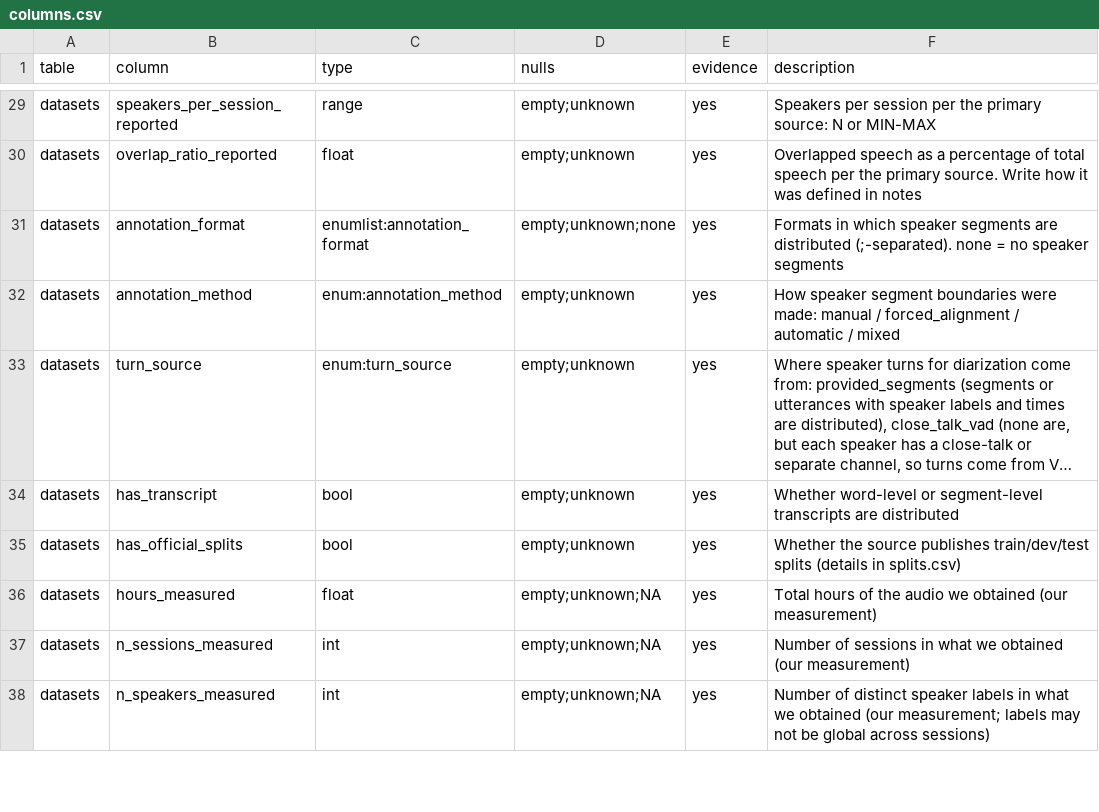
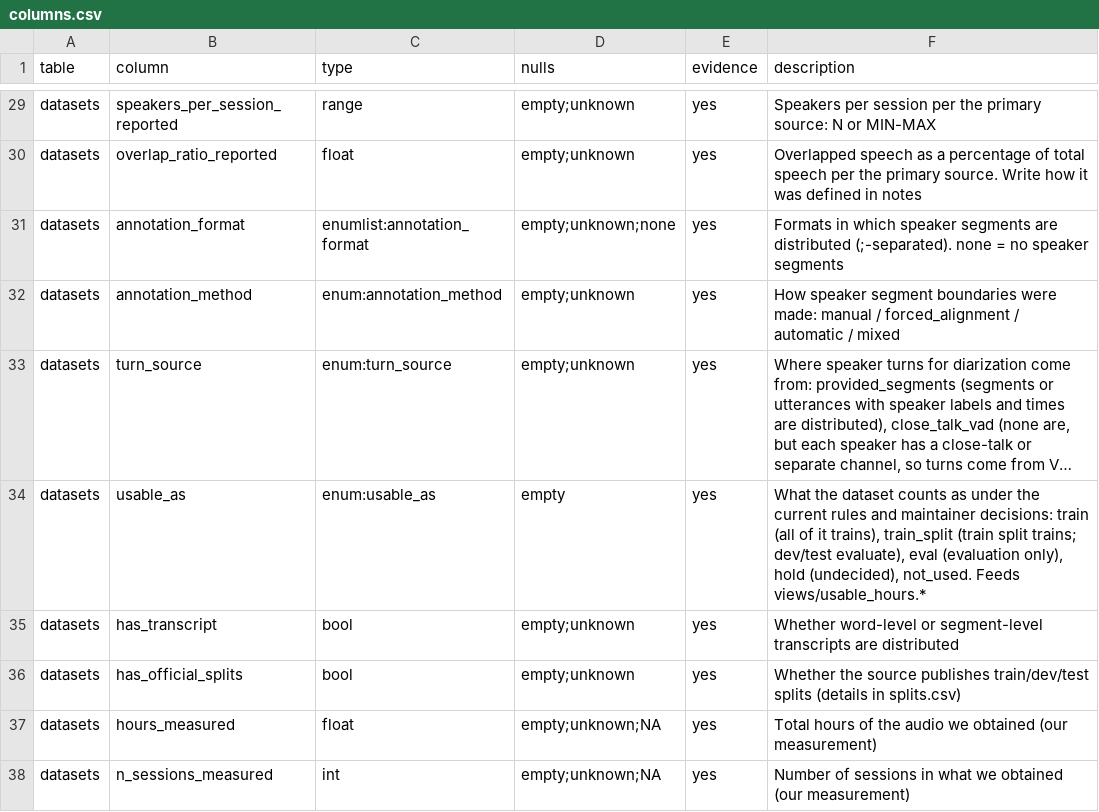
Before and after one commit to KimHaeri/sd_dataset_db, a CSV file: schema/columns.csv, drawn as a sheet; only a part is shown, gaps mark what is left out; the shorter side is filled out with more unchanged rows; long unchanged cells end in …; the diff names each change by its address in the sheet, - before the commit and + after, or states it on an @@ line.

```diff
--- a/schema/columns.csv
+++ b/schema/columns.csv
+row 34: datasets | usable_as | enum:usable_as | empty | yes | What the dataset counts as under the current rules and maintainer decisions: train (all of it trains), train_split (train split trains; dev/test evaluate), eval (evaluation only), hold (undecided), not_used. Feeds views/usable_hours.*
```
Also changed, not shown: data/datasets.csv, data/splits.csv, 9 other files.
